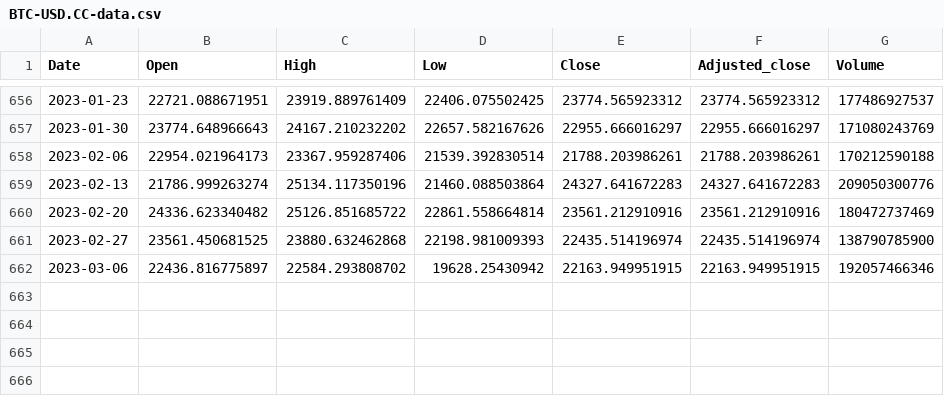
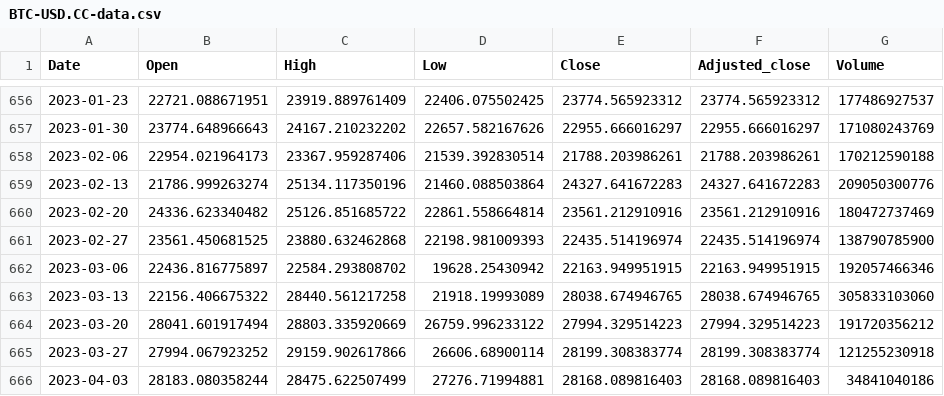
Before and after one commit to reasadazim/Stock-Market-Data-Visualisation, a CSV file: data/1w/BTC-USD.CC/BTC-USD.CC-data.csv, drawn as a sheet; only a part is shown, gaps mark what is left out.

```diff
--- a/data/1w/BTC-USD.CC/BTC-USD.CC-data.csv
+++ b/data/1w/BTC-USD.CC/BTC-USD.CC-data.csv
@@ -662 +662,5 @@ Date,Open,High,Low,Close,Adjusted_close,Volume
 2023-03-06,22436.816775897,22584.293808702,19628.25430942,22163.949951915,22163.949951915,192057466346
+2023-03-13,22156.406675322,28440.561217258,21918.19993089,28038.674946765,28038.674946765,305833103060
+2023-03-20,28041.601917494,28803.335920669,26759.996233122,27994.329514223,27994.329514223,191720356212
+2023-03-27,27994.067923252,29159.902617866,26606.68900114,28199.308383774,28199.308383774,121255230918
+2023-04-03,28183.080358244,28475.622507499,27276.71994881,28168.089816403,28168.089816403,34841040186
```
Also changed, not shown: data/1d/BTC-USD.CC/BTC-USD.CC-data.csv, data/1m/BTC-USD.CC/BTC-USD.CC-data.csv, 23 other files.
